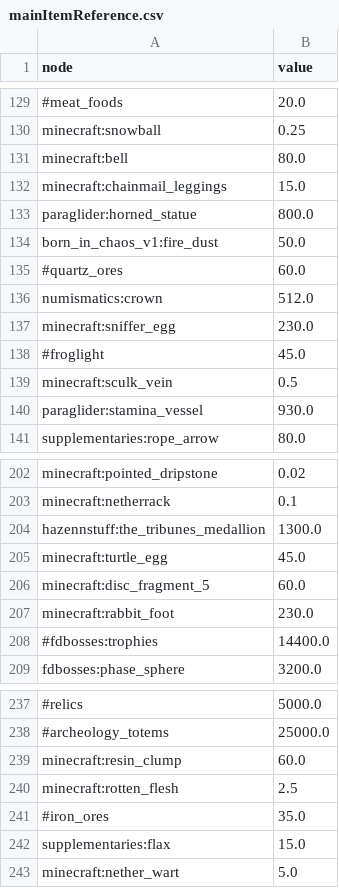
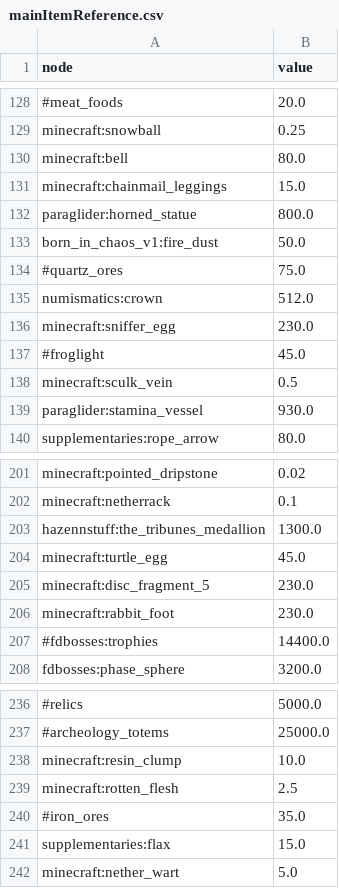
Before and after one commit to TimEpsilon/GraphStonksLand, a CSV file: config/mainItemReference.csv, drawn as a sheet; only a part is shown, gaps mark what is left out; addresses are those after the commit; the diff covers the shown part only; the diff names each change by its address in the sheet, - before the commit and + after, or states it on an @@ line.

```diff
--- a/config/mainItemReference.csv
+++ b/config/mainItemReference.csv
-B134 (value): 60.0
+B134 (value): 75.0
-B205 (value): 60.0
+B205 (value): 230.0
-B238 (value): 60.0
+B238 (value): 10.0
```
Also changed, not shown: 19 added rows, 2 removed rows, 1 moved row and 5 edited cells elsewhere in this file, output.csv, 20 other files.
